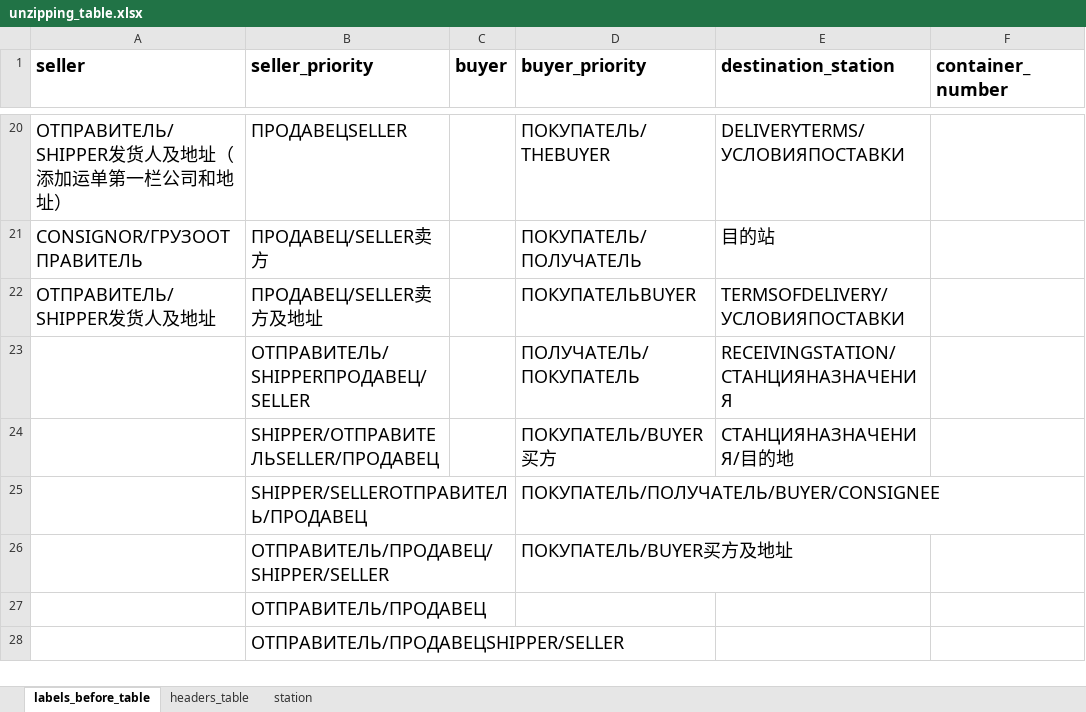
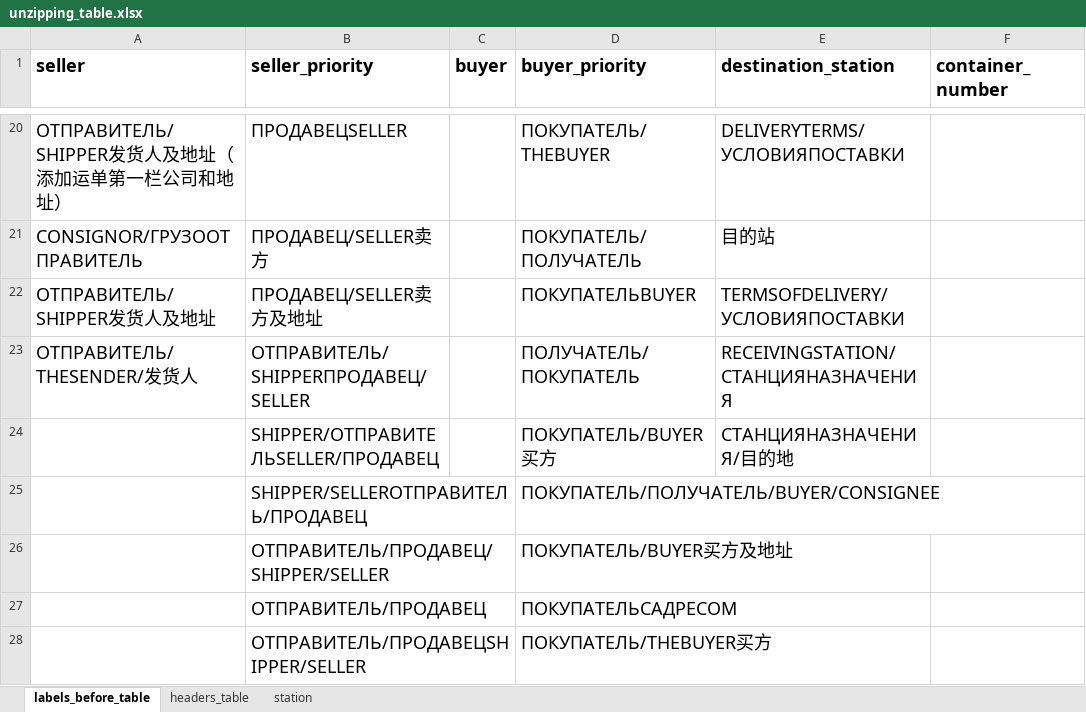
Before and after one commit to agladsoft/unzipping, an Excel workbook: unzipping_table.xlsx, sheet labels_before_table, drawn as a sheet; only a part is shown, gaps mark what is left out; values as stored, in another font and other column widths than the file's, no borders; the diff covers the shown part only; the diff names each change by its address in the sheet, - before the commit and + after, or states it on an @@ line.

Commit message:
fix: changed keys in table

```diff
--- a/unzipping_table.xlsx (sheet labels_before_table)
+++ b/unzipping_table.xlsx (sheet labels_before_table)
-A23 (seller): (empty)
+A23 (seller): ОТПРАВИТЕЛЬ/THESENDER/发货人
-D27 (buyer_priority): (empty)
+D27 (buyer_priority): ПОКУПАТЕЛЬСАДРЕСОМ
-D28 (buyer_priority): (empty)
+D28 (buyer_priority): ПОКУПАТЕЛЬ/THEBUYER买方
```
Also changed, not shown: 1 added row and 9 edited cells elsewhere in this sheet.
